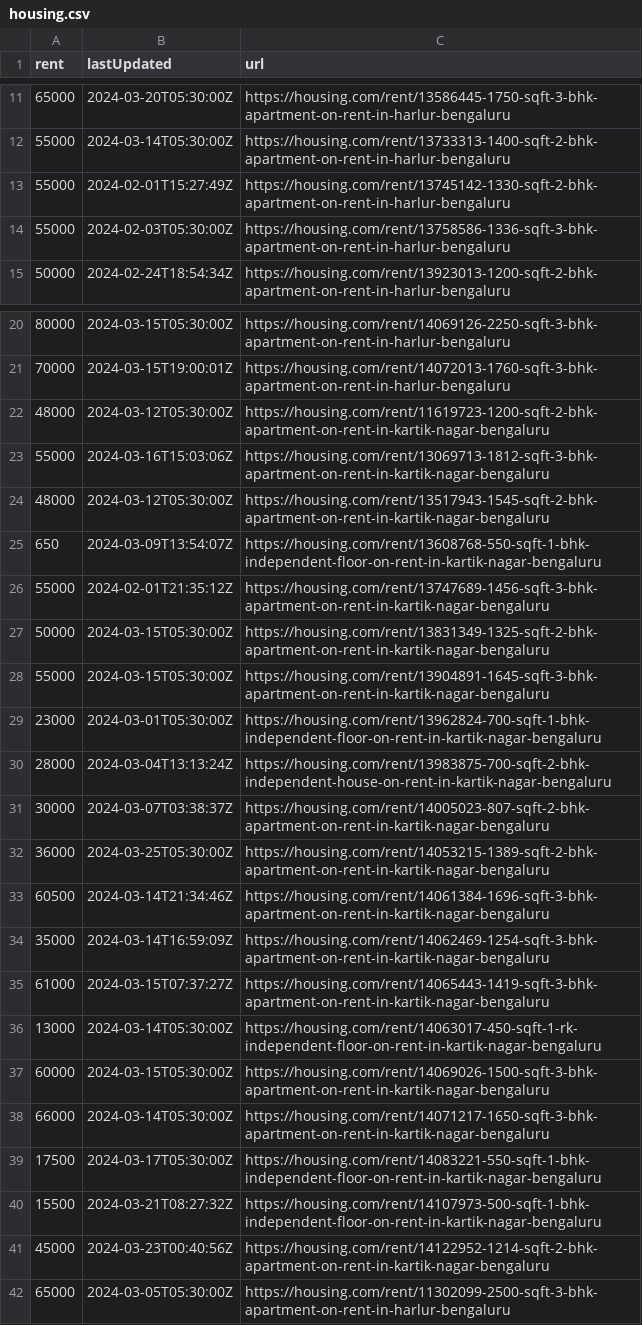
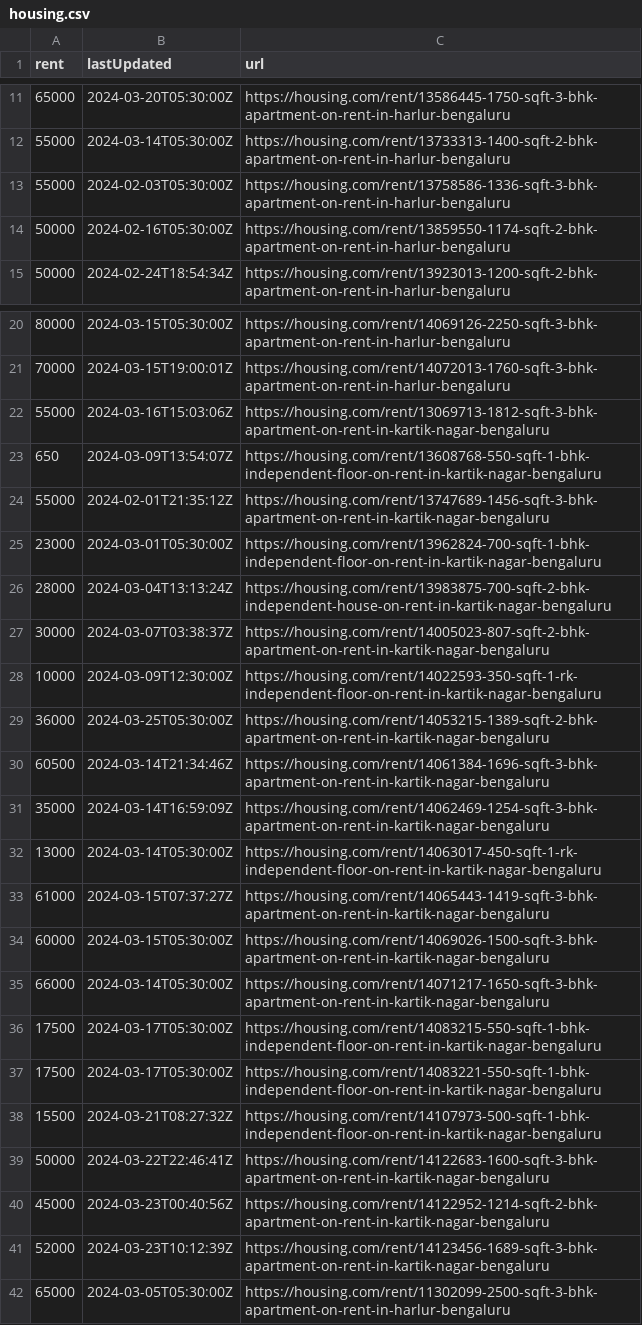
Before and after one commit to KShivendu/blr-societies, a CSV file: data/housing.csv, drawn as a sheet; only a part is shown, gaps mark what is left out; the diff covers the shown part only.

```diff
--- a/data/housing.csv
+++ b/data/housing.csv
@@ -12,4 +12,4 @@ rent, lastUpdated, url
 "55000","2024-03-14T05:30:00Z","https://housing.com/rent/13733313-1400-sqft-2-bhk-apartment-on-rent-in-harlur-bengaluru"
-"55000","2024-02-01T15:27:49Z","https://housing.com/rent/13745142-1330-sqft-2-bhk-apartment-on-rent-in-harlur-bengaluru"
 "55000","2024-02-03T05:30:00Z","https://housing.com/rent/13758586-1336-sqft-3-bhk-apartment-on-rent-in-harlur-bengaluru"
+"50000","2024-02-16T05:30:00Z","https://housing.com/rent/13859550-1174-sqft-2-bhk-apartment-on-rent-in-harlur-bengaluru"
 "50000","2024-02-24T18:54:34Z","https://housing.com/rent/13923013-1200-sqft-2-bhk-apartment-on-rent-in-harlur-bengaluru"
@@ -21,9 +21,5 @@ rent, lastUpdated, url
 "70000","2024-03-15T19:00:01Z","https://housing.com/rent/14072013-1760-sqft-3-bhk-apartment-on-rent-in-harlur-bengaluru"
-"48000","2024-03-12T05:30:00Z","https://housing.com/rent/11619723-1200-sqft-2-bhk-apartment-on-rent-in-kartik-nagar-bengaluru"
 "55000","2024-03-16T15:03:06Z","https://housing.com/rent/13069713-1812-sqft-3-bhk-apartment-on-rent-in-kartik-nagar-bengaluru"
-"48000","2024-03-12T05:30:00Z","https://housing.com/rent/13517943-1545-sqft-2-bhk-apartment-on-rent-in-kartik-nagar-bengaluru"
 "650","2024-03-09T13:54:07Z","https://housing.com/rent/13608768-550-sqft-1-bhk-independent-floor-on-rent-in-kartik-nagar-bengaluru"
 "55000","2024-02-01T21:35:12Z","https://housing.com/rent/13747689-1456-sqft-3-bhk-apartment-on-rent-in-kartik-nagar-bengaluru"
-"50000","2024-03-15T05:30:00Z","https://housing.com/rent/13831349-1325-sqft-2-bhk-apartment-on-rent-in-kartik-nagar-bengaluru"
-"55000","2024-03-15T05:30:00Z","https://housing.com/rent/13904891-1645-sqft-3-bhk-apartment-on-rent-in-kartik-nagar-bengaluru"
 "23000","2024-03-01T05:30:00Z","https://housing.com/rent/13962824-700-sqft-1-bhk-independent-floor-on-rent-in-kartik-nagar-bengaluru"
@@ -31,2 +27,3 @@ rent, lastUpdated, url
 "30000","2024-03-07T03:38:37Z","https://housing.com/rent/14005023-807-sqft-2-bhk-apartment-on-rent-in-kartik-nagar-bengaluru"
+"10000","2024-03-09T12:30:00Z","https://housing.com/rent/14022593-350-sqft-1-rk-independent-floor-on-rent-in-kartik-nagar-bengaluru"
 "36000","2024-03-25T05:30:00Z","https://housing.com/rent/14053215-1389-sqft-2-bhk-apartment-on-rent-in-kartik-nagar-bengaluru"
@@ -34,9 +31,12 @@ rent, lastUpdated, url
 "35000","2024-03-14T16:59:09Z","https://housing.com/rent/14062469-1254-sqft-3-bhk-apartment-on-rent-in-kartik-nagar-bengaluru"
+"13000","2024-03-14T05:30:00Z","https://housing.com/rent/14063017-450-sqft-1-rk-independent-floor-on-rent-in-kartik-nagar-bengaluru"
 "61000","2024-03-15T07:37:27Z","https://housing.com/rent/14065443-1419-sqft-3-bhk-apartment-on-rent-in-kartik-nagar-bengaluru"
-"13000","2024-03-14T05:30:00Z","https://housing.com/rent/14063017-450-sqft-1-rk-independent-floor-on-rent-in-kartik-nagar-bengaluru"
 "60000","2024-03-15T05:30:00Z","https://housing.com/rent/14069026-1500-sqft-3-bhk-apartment-on-rent-in-kartik-nagar-bengaluru"
 "66000","2024-03-14T05:30:00Z","https://housing.com/rent/14071217-1650-sqft-3-bhk-apartment-on-rent-in-kartik-nagar-bengaluru"
+"17500","2024-03-17T05:30:00Z","https://housing.com/rent/14083215-550-sqft-1-bhk-independent-floor-on-rent-in-kartik-nagar-bengaluru"
 "17500","2024-03-17T05:30:00Z","https://housing.com/rent/14083221-550-sqft-1-bhk-independent-floor-on-rent-in-kartik-nagar-bengaluru"
 "15500","2024-03-21T08:27:32Z","https://housing.com/rent/14107973-500-sqft-1-bhk-independent-floor-on-rent-in-kartik-nagar-bengaluru"
+"50000","2024-03-22T22:46:41Z","https://housing.com/rent/14122683-1600-sqft-3-bhk-apartment-on-rent-in-kartik-nagar-bengaluru"
 "45000","2024-03-23T00:40:56Z","https://housing.com/rent/14122952-1214-sqft-2-bhk-apartment-on-rent-in-kartik-nagar-bengaluru"
+"52000","2024-03-23T10:12:39Z","https://housing.com/rent/14123456-1689-sqft-3-bhk-apartment-on-rent-in-kartik-nagar-bengaluru"
 "65000","2024-03-05T05:30:00Z","https://housing.com/rent/11302099-2500-sqft-3-bhk-apartment-on-rent-in-harlur-bengaluru"
```
Also changed, not shown: 2 added rows, 1 removed row, 1 moved row and 2 edited cells elsewhere in this file.
